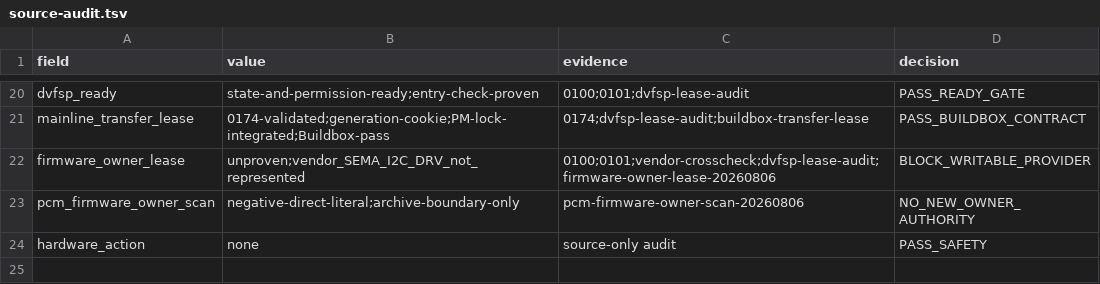
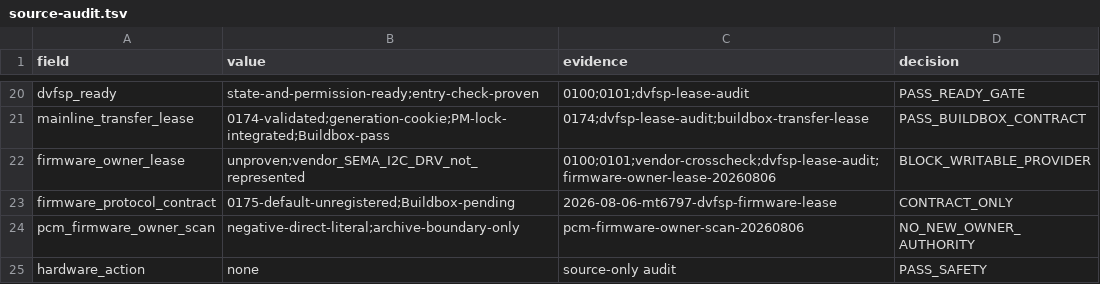
Before and after one commit to ixoo/gemini-pda-mainline, a TSV file: experiments/2026-08-06-da921x-page-owner-audit/results/source-audit.tsv, drawn as a sheet; only a part is shown, gaps mark what is left out.

Commit message:
soc: define MT6797 firmware lease contract

```diff
--- a/experiments/2026-08-06-da921x-page-owner-audit/results/source-audit.tsv
+++ b/experiments/2026-08-06-da921x-page-owner-audit/results/source-audit.tsv
@@ -22,2 +22,3 @@ mainline_transfer_lease	0174-validated;generation-cookie;PM-lock-integrated;Buil
 firmware_owner_lease	unproven;vendor_SEMA_I2C_DRV_not_represented	0100;0101;vendor-crosscheck;dvfsp-lease-audit;firmware-owner-lease-20260806	BLOCK_WRITABLE_PROVIDER
+firmware_protocol_contract	0175-default-unregistered;Buildbox-pending	2026-08-06-mt6797-dvfsp-firmware-lease	CONTRACT_ONLY
 pcm_firmware_owner_scan	negative-direct-literal;archive-boundary-only	pcm-firmware-owner-scan-20260806	NO_NEW_OWNER_AUTHORITY
```
Also changed, not shown: 10 other files.
